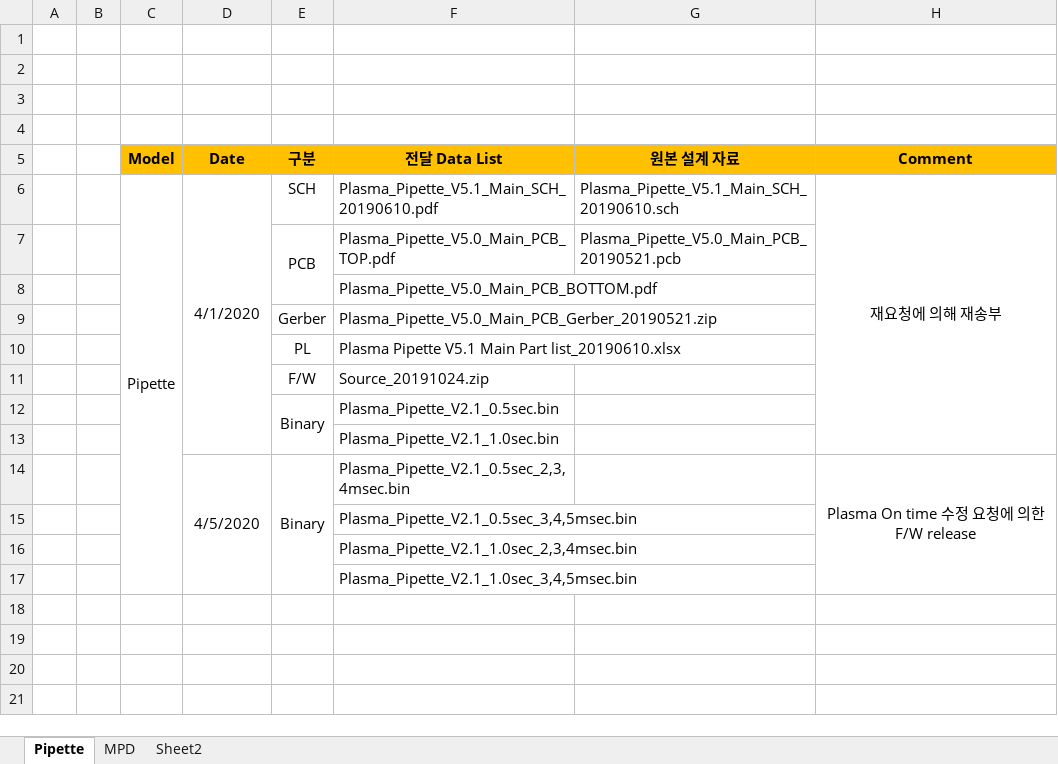
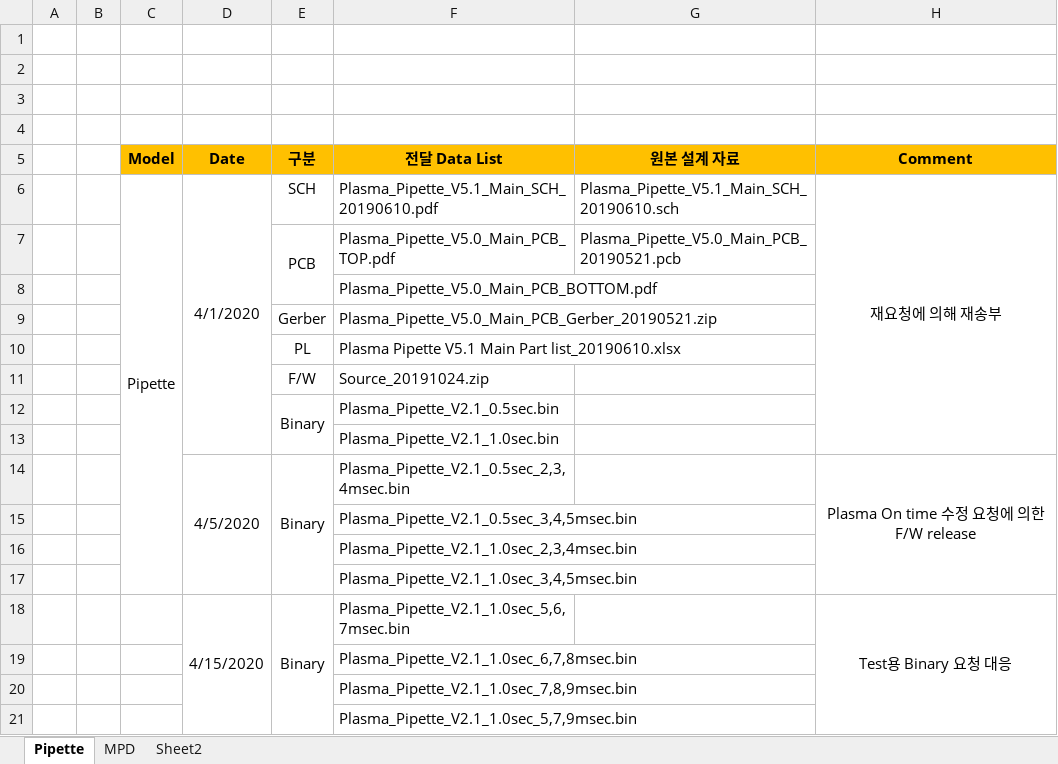
Before and after one commit to ArvidJoung/Plasma_Generator, an Excel workbook: Femto_자료 전달 List.xlsx, sheet Pipette, drawn as a sheet; values as stored, in another font and other column widths than the file's, no borders; the diff names each change by its address in the sheet, - before the commit and + after, or states it on an @@ line.

Commit message:
[Pipette/MPD]요청 Binary release

```diff
--- a/Femto_자료 전달 List.xlsx (sheet Pipette)
+++ b/Femto_자료 전달 List.xlsx (sheet Pipette)
+row 18:  |  |  | 4/15/2020 | Binary | Plasma_Pipette_V2.1_1.0sec_5,6,7msec.bin |  | Test용 Binary 요청 대응
+row 19:  |  |  |  |  | Plasma_Pipette_V2.1_1.0sec_6,7,8msec.bin
+row 20:  |  |  |  |  | Plasma_Pipette_V2.1_1.0sec_7,8,9msec.bin
+row 21:  |  |  |  |  | Plasma_Pipette_V2.1_1.0sec_5,7,9msec.bin
```
Also changed, not shown: sheet MPD, 11 other files.
